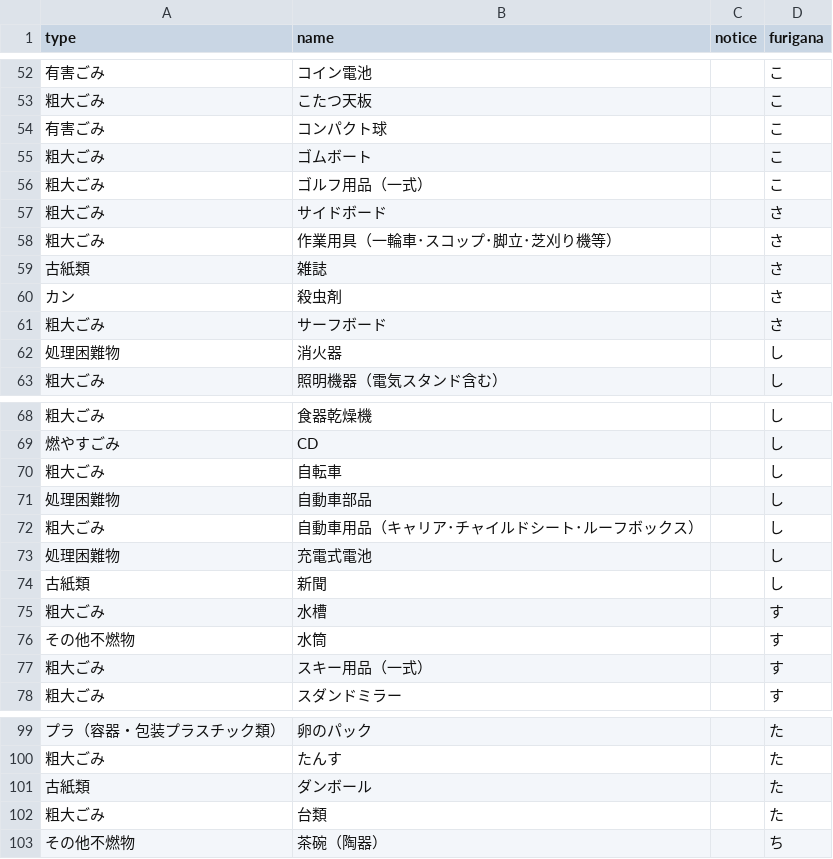
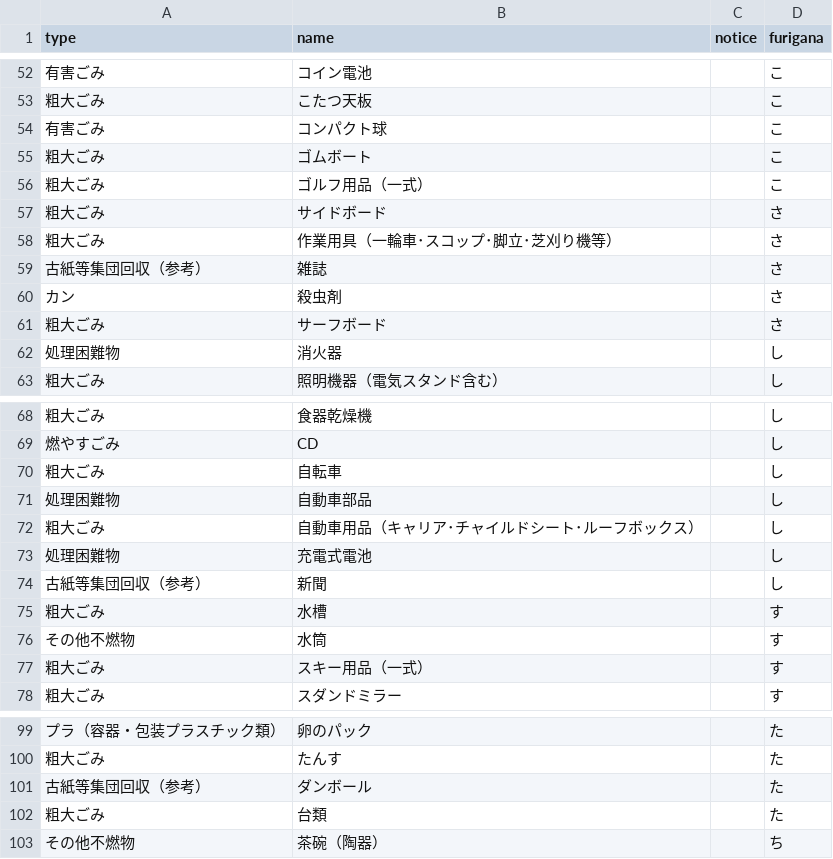
Before and after one commit to oyamazaki-kankyo/5374, a CSV file: data/target.csv, drawn as a sheet; only a part is shown, gaps mark what is left out.

```diff
--- a/data/target.csv
+++ b/data/target.csv
@@ -58,3 +58,3 @@ type,name,notice,furigana
 粗大ごみ,作業用具（一輪車･スコップ･脚立･芝刈り機等）,,さ
-古紙類,雑誌,,さ
+古紙等集団回収（参考）,雑誌,,さ
 カン,殺虫剤,,さ
@@ -73,3 +73,3 @@ type,name,notice,furigana
 処理困難物,充電式電池,,し
-古紙類,新聞,,し
+古紙等集団回収（参考）,新聞,,し
 粗大ごみ,水槽,,す
@@ -100,3 +100,3 @@ type,name,notice,furigana
 粗大ごみ,たんす,,た
-古紙類,ダンボール,,た
+古紙等集団回収（参考）,ダンボール,,た
 粗大ごみ,台類,,た
```
Also changed, not shown: data/area_days.csv, data/description.csv.
